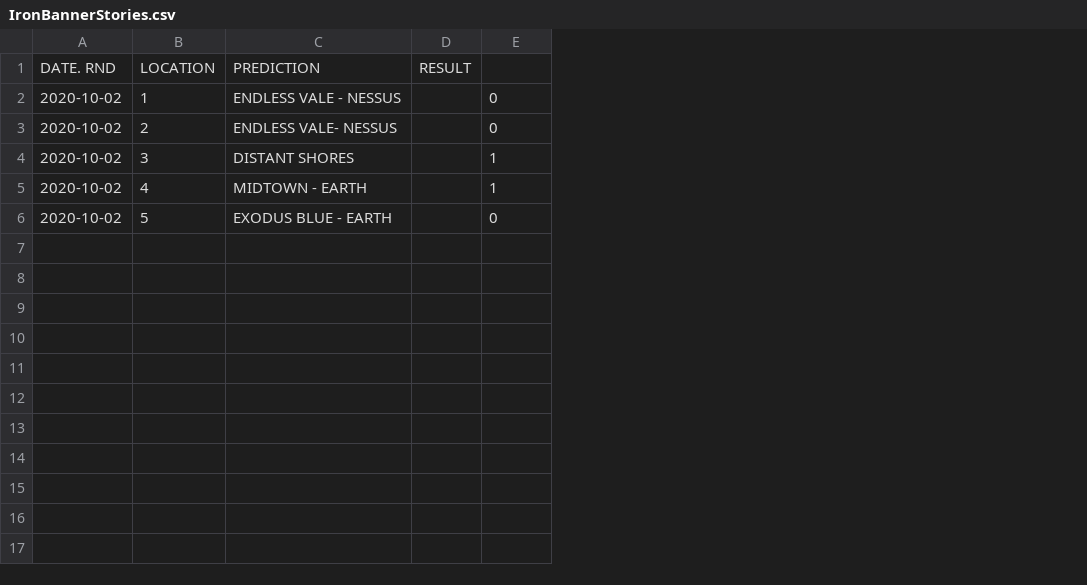
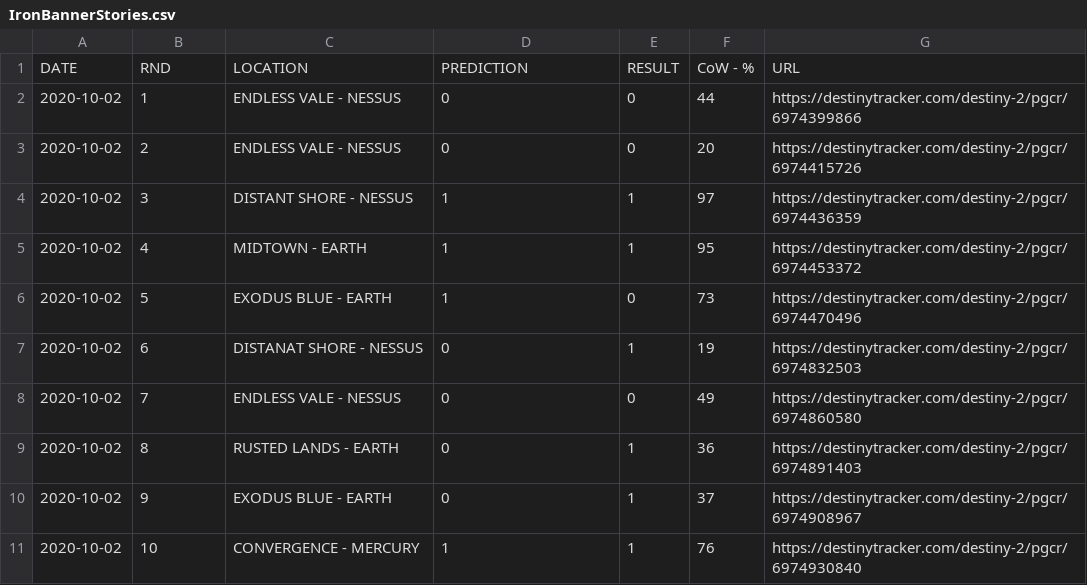
Before and after one commit to iMorpheus/DestinyPvPStories, a CSV file: IronBannerStories.csv, drawn as a sheet; removed rows and columns are numbered as before the commit, all else as after; the diff names each change by its address in the sheet, - before the commit and + after, or states it on an @@ line.

Commit message:
Update IronBannerStories.csv

```diff
--- a/IronBannerStories.csv
+++ b/IronBannerStories.csv
+column C, rows 2-6: ENDLESS VALE - NESSUS | ENDLESS VALE - NESSUS | DISTANT SHORE - NESSUS | MIDTOWN - EARTH | EXODUS BLUE - EARTH
-column D, empty
+column F, rows 2-6: 44 | 20 | 97 | 95 | 73
+column G, rows 2-6: https://destinytracker.com/destiny-2/pgcr/6974399866 | https://destinytracker.com/destiny-2/pgcr/6974415726 | https://destinytracker.com/destiny-2/pgcr/6974436359 | https://destinytracker.com/destiny-2/pgcr/6974453372 | https://destinytracker.com/destiny-2/pgcr/6974470496
-row 1: DATE. RND | LOCATION | PREDICTION | RESULT
+row 1: DATE | RND | LOCATION | PREDICTION | RESULT | CoW - % | URL
-D2: ENDLESS VALE - NESSUS
+D2: 0
-D3: ENDLESS VALE- NESSUS
+D3: 0
-D4: DISTANT SHORES
+D4: 1
-D5: MIDTOWN - EARTH
+D5: 1
-D6: EXODUS BLUE - EARTH
+D6: 1
+row 7: 2020-10-02 | 6 | DISTANAT SHORE - NESSUS | 0 | 1 | 19 | https://destinytracker.com/destiny-2/pgcr/6974832503
+row 8: 2020-10-02 | 7 | ENDLESS VALE - NESSUS | 0 | 0 | 49 | https://destinytracker.com/destiny-2/pgcr/6974860580
+row 9: 2020-10-02 | 8 | RUSTED LANDS - EARTH | 0 | 1 | 36 | https://destinytracker.com/destiny-2/pgcr/6974891403
+row 10: 2020-10-02 | 9 | EXODUS BLUE - EARTH | 0 | 1 | 37 | https://destinytracker.com/destiny-2/pgcr/6974908967
+row 11: 2020-10-02 | 10 | CONVERGENCE - MERCURY | 1 | 1 | 76 | https://destinytracker.com/destiny-2/pgcr/6974930840
```
